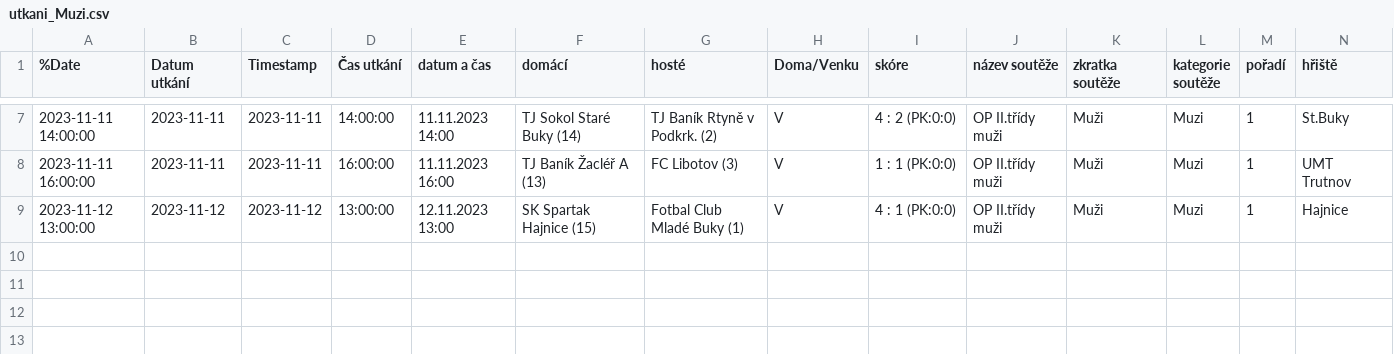
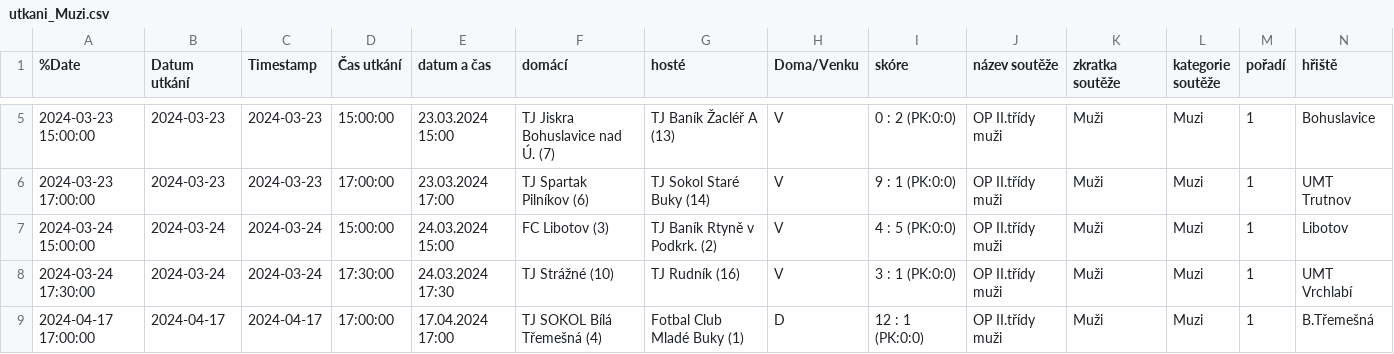
Before and after one commit to MustafaHadzi/bt_matches, a CSV file: utkani_Muzi.csv, drawn as a sheet; only a part is shown, gaps mark what is left out; addresses are those after the commit; rows hold the shown columns only; the diff covers the shown part only; the diff names each change by its address in the sheet, - before the commit and + after, or states it on an @@ line.

Commit message:
Committing file utkani_Muzi.csv

```diff
--- a/utkani_Muzi.csv
+++ b/utkani_Muzi.csv
-A5 (%Date): 2023-11-11 14:00:00
+A5 (%Date): 2024-03-23 15:00:00
-B5:B6 (Datum utkání): 2023-11-11
+B5:B6 (Datum utkání): 2024-03-23
-C5:C6 (Timestamp): 2023-11-11
+C5:C6 (Timestamp): 2024-03-23
-D5 (Čas utkání): 14:00:00
+D5 (Čas utkání): 15:00:00
-E5 (datum a čas): 11.11.2023 14:00
+E5 (datum a čas): 23.03.2024 15:00
-F5 (domácí): TJ Sokol Staré Buky (14)
+F5 (domácí): TJ Jiskra Bohuslavice nad Ú. (7)
-G5 (hosté): TJ Baník Rtyně v Podkrk. (2)
+G5 (hosté): TJ Baník Žacléř A (13)
-I5 (skóre): 4 : 2 (PK:0:0)
+I5 (skóre): 0 : 2 (PK:0:0)
-N5 (hřiště): St.Buky
+N5 (hřiště): Bohuslavice
-A6 (%Date): 2023-11-11 16:00:00
+A6 (%Date): 2024-03-23 17:00:00
-D6 (Čas utkání): 16:00:00
+D6 (Čas utkání): 17:00:00
-E6 (datum a čas): 11.11.2023 16:00
+E6 (datum a čas): 23.03.2024 17:00
-F6 (domácí): TJ Baník Žacléř A (13)
+F6 (domácí): TJ Spartak Pilníkov (6)
-G6 (hosté): FC Libotov (3)
+G6 (hosté): TJ Sokol Staré Buky (14)
-I6 (skóre): 1 : 1 (PK:0:0)
+I6 (skóre): 9 : 1 (PK:0:0)
+row 7: 2024-03-24 15:00:00 | 2024-03-24 | 2024-03-24 | 15:00:00 | 24.03.2024 15:00 | FC Libotov (3) | TJ Baník Rtyně v Podkrk. (2) | V | 4 : 5 (PK:0:0) | OP II.třídy muži | Muži | Muzi | 1 | Libotov
-A8 (%Date): 2023-11-12 13:00:00
+A8 (%Date): 2024-03-24 17:30:00
-B8 (Datum utkání): 2023-11-12
+B8 (Datum utkání): 2024-03-24
-C8 (Timestamp): 2023-11-12
+C8 (Timestamp): 2024-03-24
-D8 (Čas utkání): 13:00:00
+D8 (Čas utkání): 17:30:00
-E8 (datum a čas): 12.11.2023 13:00
+E8 (datum a čas): 24.03.2024 17:30
-F8 (domácí): SK Spartak Hajnice (15)
+F8 (domácí): TJ Strážné (10)
-G8 (hosté): Fotbal Club Mladé Buky (1)
+G8 (hosté): TJ Rudník (16)
-I8 (skóre): 4 : 1 (PK:0:0)
+I8 (skóre): 3 : 1 (PK:0:0)
-N8 (hřiště): Hajnice
+N8 (hřiště): UMT Vrchlabí
+row 9: 2024-04-17 17:00:00 | 2024-04-17 | 2024-04-17 | 17:00:00 | 17.04.2024 17:00 | TJ SOKOL Bílá Třemešná (4) | Fotbal Club Mladé Buky (1) | D | 12 : 1 (PK:0:0) | OP II.třídy muži | Muži | Muzi | 1 | B.Třemešná
```
Also changed, not shown: 2 removed rows and 23 edited cells elsewhere in this file.
